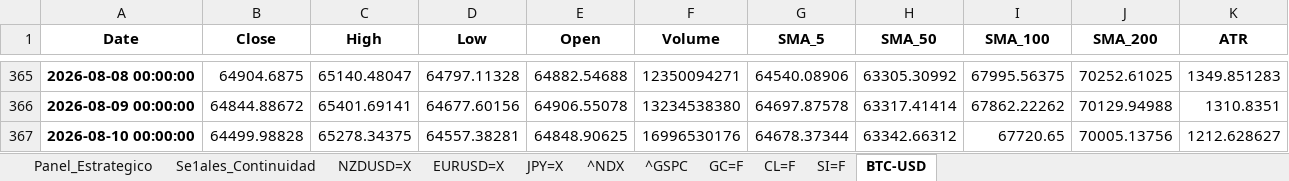
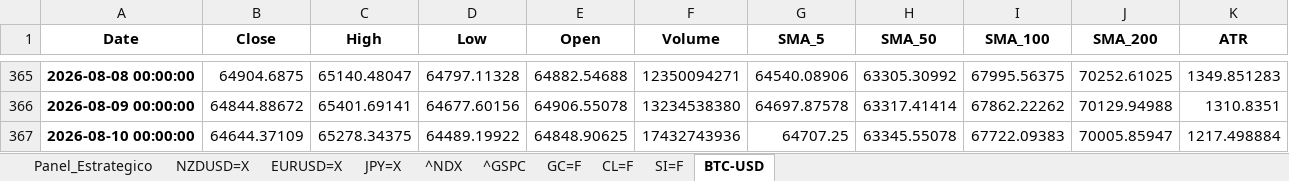
Before and after one commit to albertop0503-rgb/trading-dashboard, an Excel workbook: estrategia_reversion_a_media_resultados.xlsx, sheet BTC-USD, drawn as a sheet; only a part is shown, gaps mark what is left out; values as stored, in another font and other column widths than the file's, no borders; the diff names each change by its address in the sheet, - before the commit and + after, or states it on an @@ line.

```diff
--- a/estrategia_reversion_a_media_resultados.xlsx (sheet BTC-USD)
+++ b/estrategia_reversion_a_media_resultados.xlsx (sheet BTC-USD)
-sheet tab: Se1ales_Continuidad
-B367 (Close): 64499.98828
+B367 (Close): 64644.37109
-D367 (Low): 64557.38281
+D367 (Low): 64489.19922
-F367 (Volume): 16996530176
+F367 (Volume): 17432743936
-G367 (SMA_5): 64678.37344
+G367 (SMA_5): 64707.25
-H367 (SMA_50): 63342.66312
+H367 (SMA_50): 63345.55078
-I367 (SMA_100): 67720.65
+I367 (SMA_100): 67722.09383
-J367 (SMA_200): 70005.13756
+J367 (SMA_200): 70005.85947
-K367 (ATR): 1212.628627
+K367 (ATR): 1217.498884
```
Also changed, not shown: sheet Panel_Estrategico.
